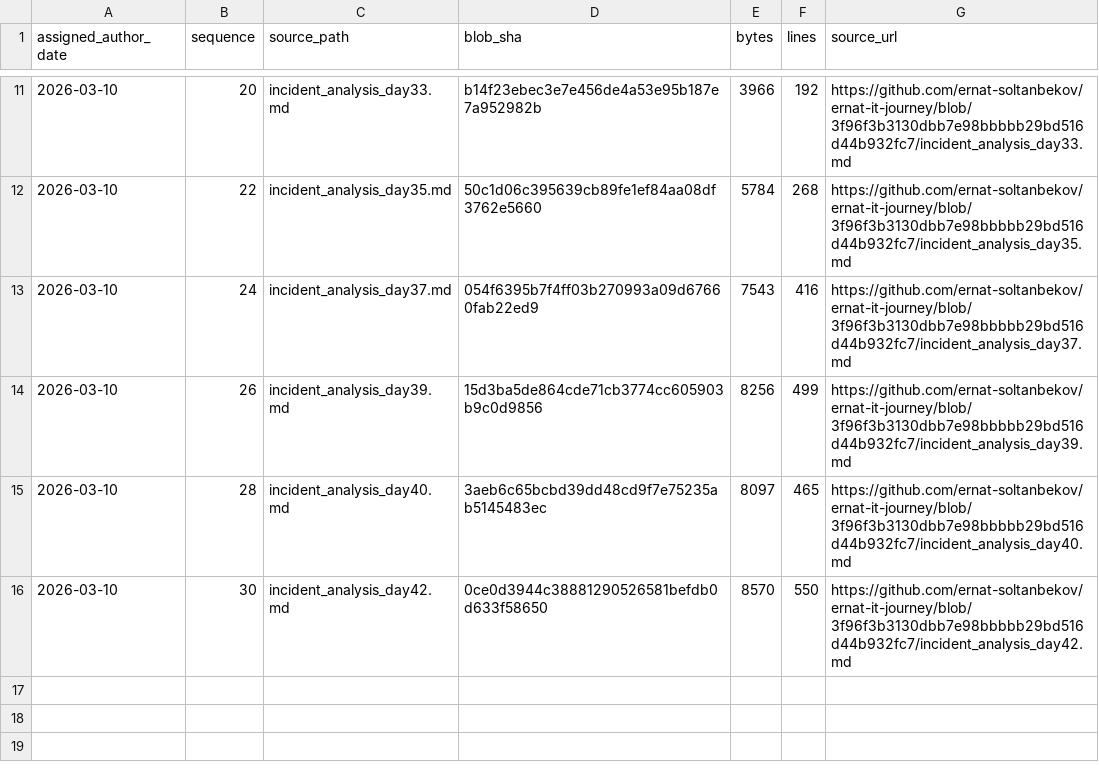
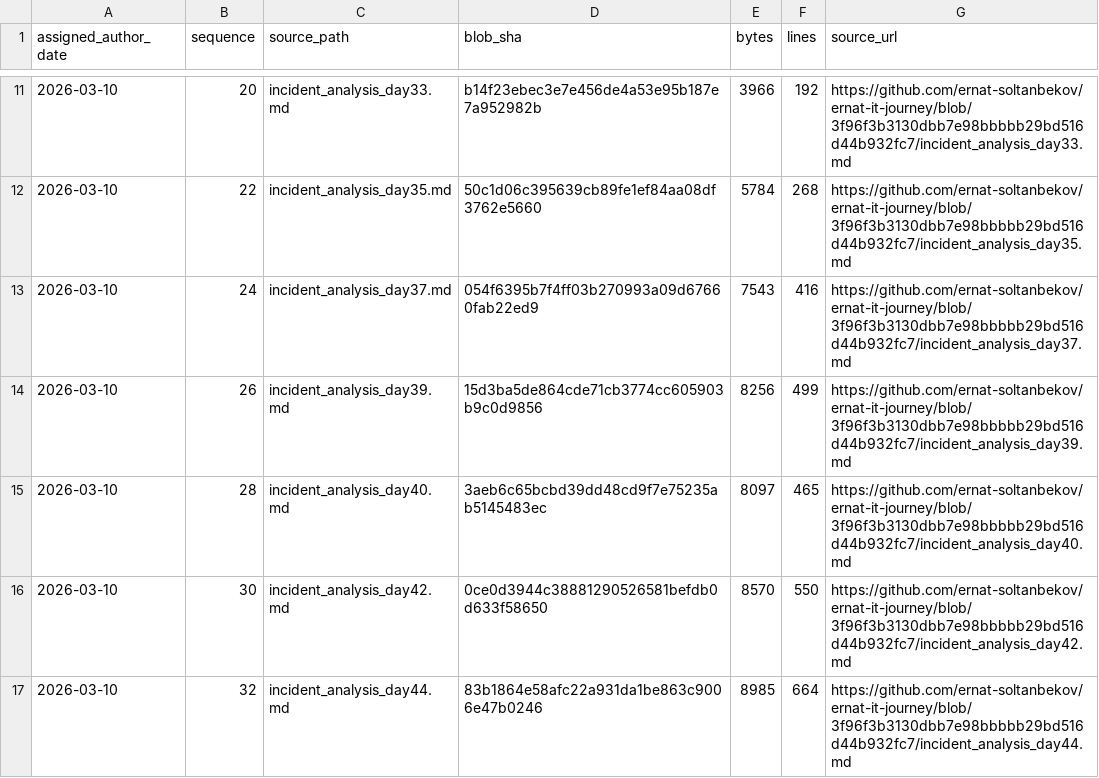
Before and after one commit to ernat-soltanbekov/ernat-it-journey, a TSV file: source-catalog-2026-09-30/daily/2026-03-10.tsv, drawn as a sheet; only a part is shown, gaps mark what is left out; the diff names each change by its address in the sheet, - before the commit and + after, or states it on an @@ line.

Commit message:
catalog: add source metadata for 2026-03-10 #32 (backfill generated 2026-09-30)

```diff
--- a/source-catalog-2026-09-30/daily/2026-03-10.tsv
+++ b/source-catalog-2026-09-30/daily/2026-03-10.tsv
+row 17: 2026-03-10 | 32 | incident_analysis_day44.md | 83b1864e58afc22a931da1be863c9006e47b0246 | 8985 | 664 | https://github.com/ernat-soltanbekov/ernat-it-journey/blob/3f96f3b3130dbb7e98bbbbb29bd516d44b932fc7/incident_analysis_day44.md
```
